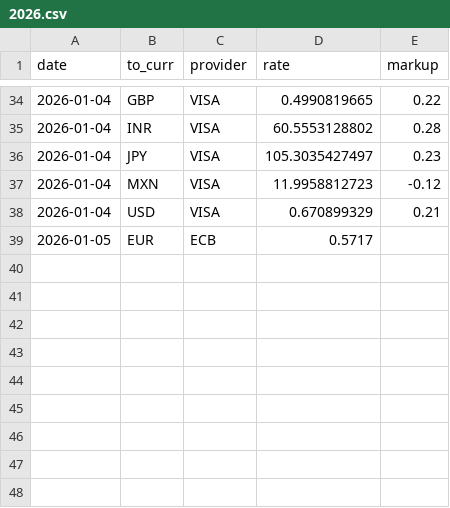
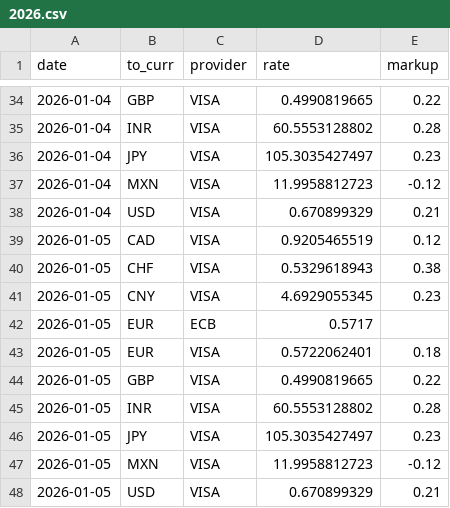
Before and after one commit to avishj/ForexRadar, a CSV file: db/AUD/2026.csv, drawn as a sheet; only a part is shown, gaps mark what is left out; the diff names each change by its address in the sheet, - before the commit and + after, or states it on an @@ line.

```diff
--- a/db/AUD/2026.csv
+++ b/db/AUD/2026.csv
+row 39: 2026-01-05 | CAD | VISA | 0.9205465519 | 0.12
+row 40: 2026-01-05 | CHF | VISA | 0.5329618943 | 0.38
+row 41: 2026-01-05 | CNY | VISA | 4.6929055345 | 0.23
+row 43: 2026-01-05 | EUR | VISA | 0.5722062401 | 0.18
+row 44: 2026-01-05 | GBP | VISA | 0.4990819665 | 0.22
+row 45: 2026-01-05 | INR | VISA | 60.5553128802 | 0.28
+row 46: 2026-01-05 | JPY | VISA | 105.3035427497 | 0.23
+row 47: 2026-01-05 | MXN | VISA | 11.9958812723 | -0.12
+row 48: 2026-01-05 | USD | VISA | 0.670899329 | 0.21
```
Also changed, not shown: db/CHF/2026.csv, db/EUR/2026.csv, 37 other files.
